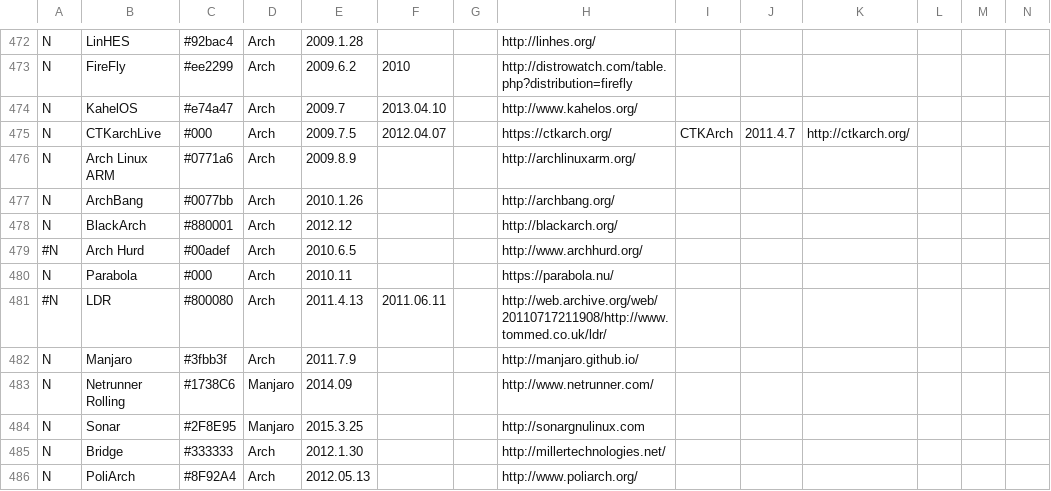
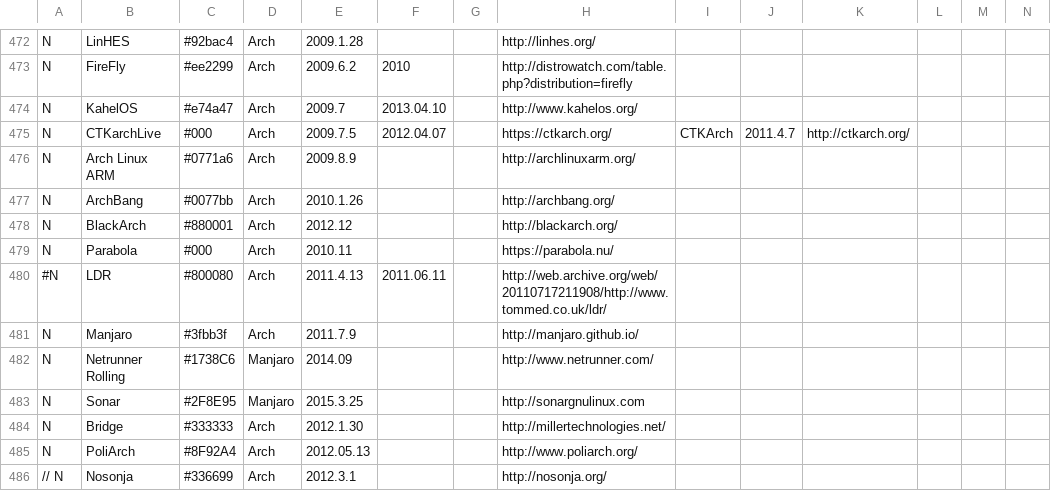
Before and after one commit to FabioLolix/LinuxTimeline, a CSV file: gldt.csv, drawn as a sheet; only a part is shown, gaps mark what is left out; the shorter side is filled out with more unchanged rows; rows hold the shown columns only; the diff names each change by its address in the sheet, - before the commit and + after, or states it on an @@ line.

Commit message:
Arch Hurd is not Linux, better delete them up

```diff
--- a/gldt.csv
+++ b/gldt.csv
-row 479: #N | Arch Hurd | #00adef | Arch | 2010.6.5 |  |  | http://www.archhurd.org/
```
